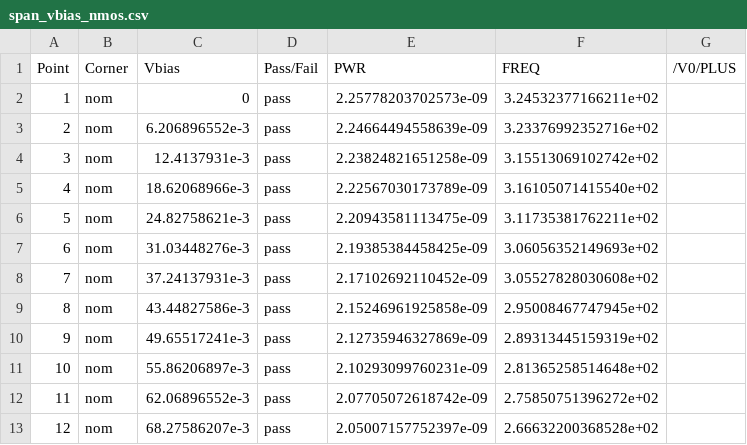
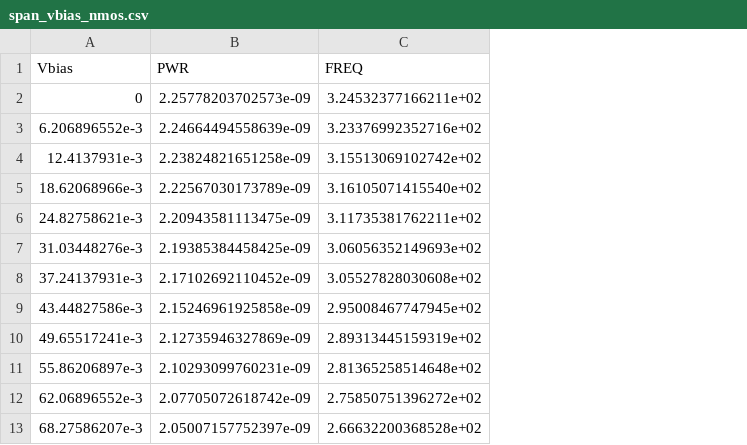
Before and after one commit to afonsoplantes/dados-genericos, a CSV file: VCO/span_vbias_nmos.csv, drawn as a sheet; only a part is shown; the diff names each change by its address in the sheet, - before the commit and + after, or states it on an @@ line.

```diff
--- a/VCO/span_vbias_nmos.csv
+++ b/VCO/span_vbias_nmos.csv
-column A (Point), rows 2-13: 1 | 2 | 3 | 4 | 5 | 6 | 7 | 8 | 9 | 10 | 11 | 12
-column B (Corner), rows 2-13: all nom
-column D (Pass/Fail), rows 2-13: all pass
-column G (/V0/PLUS), empty
```
Also changed, not shown: 3 other files.
